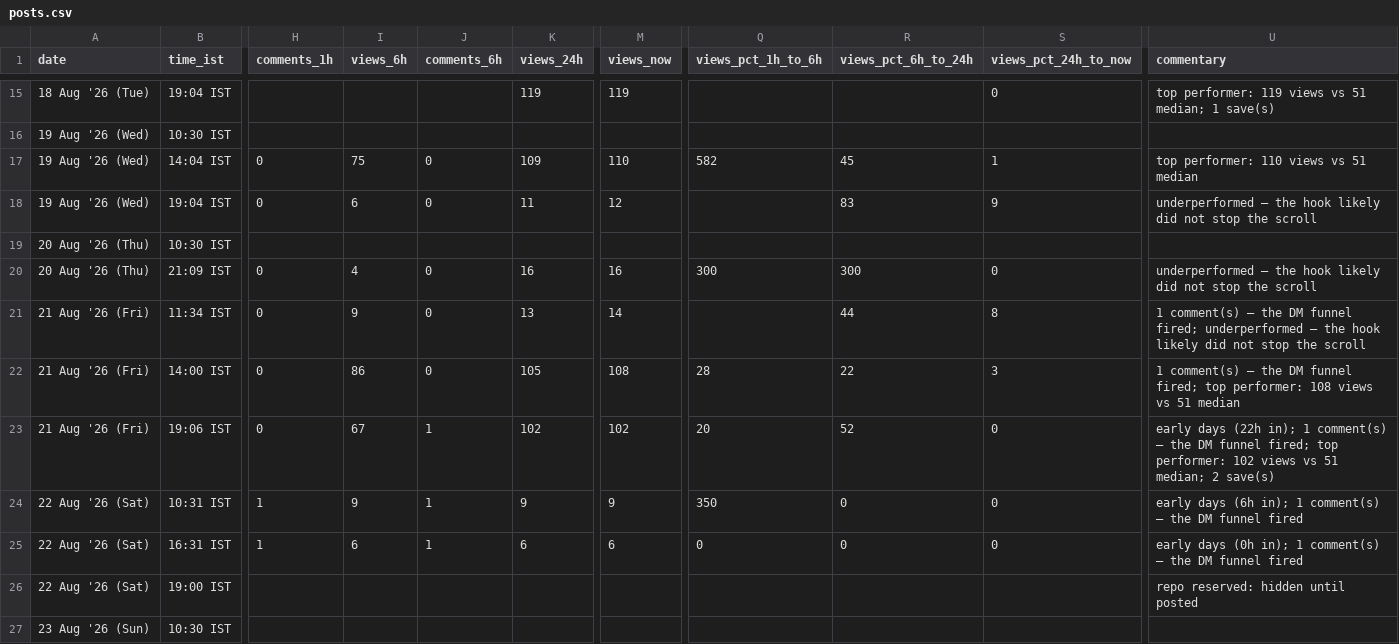
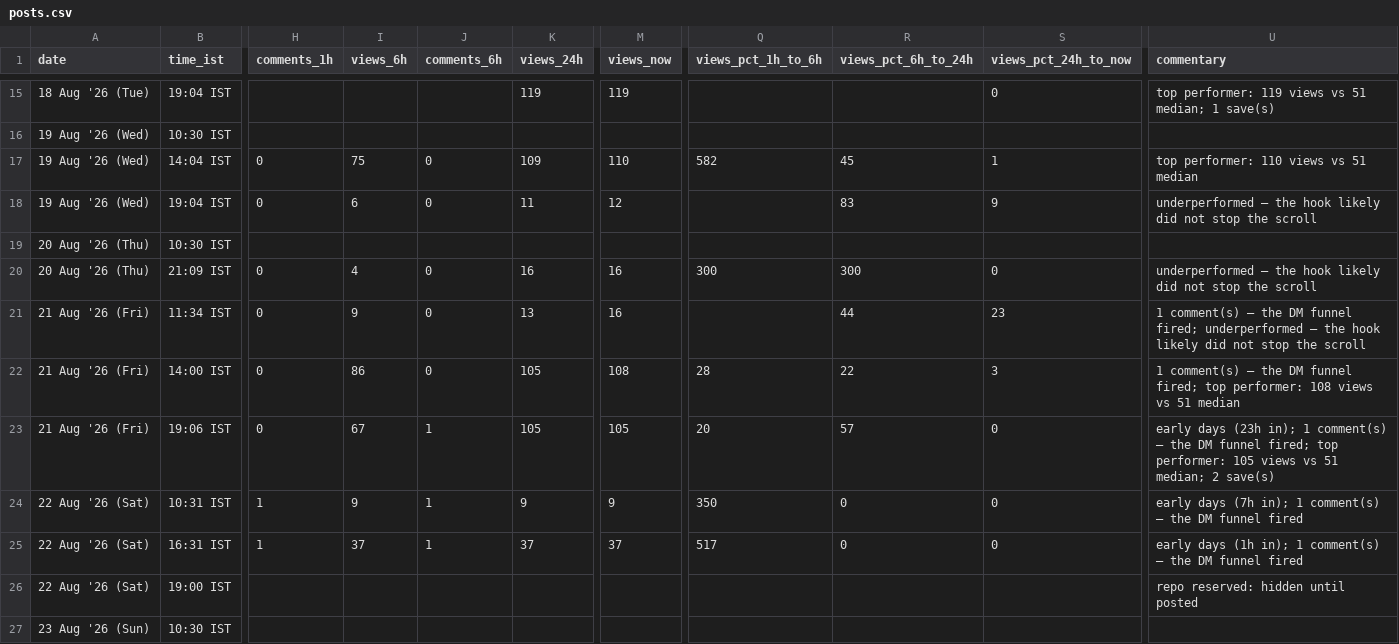
Before and after one commit to archit-akg13/architmittal.com, a CSV file: public/metrics/posts.csv, drawn as a sheet; only a part is shown, gaps mark what is left out; the diff names each change by its address in the sheet, - before the commit and + after, or states it on an @@ line.

Commit message:
metrics: hourly snapshot [skip ci]

```diff
--- a/public/metrics/posts.csv
+++ b/public/metrics/posts.csv
-M21 (views_now): 14
+M21 (views_now): 16
-S21 (views_pct_24h_to_now): 8
+S21 (views_pct_24h_to_now): 23
-K23 (views_24h): 102
+K23 (views_24h): 105
-M23 (views_now): 102
+M23 (views_now): 105
-R23 (views_pct_6h_to_24h): 52
+R23 (views_pct_6h_to_24h): 57
-U23 (commentary): early days (22h in); 1 comment(s) — the DM funnel fired; top performer: 102 views vs…
+U23 (commentary): early days (23h in); 1 comment(s) — the DM funnel fired; top performer: 105 views vs…
-U24 (commentary): early days (6h in); 1…
+U24 (commentary): early days (7h in); 1…
-I25 (views_6h): 6
+I25 (views_6h): 37
-K25 (views_24h): 6
+K25 (views_24h): 37
-M25 (views_now): 6
+M25 (views_now): 37
-Q25 (views_pct_1h_to_6h): 0
+Q25 (views_pct_1h_to_6h): 517
-U25 (commentary): early days (0h in); 1…
+U25 (commentary): early days (1h in); 1…
```
Also changed, not shown: public/metrics/daily.csv, public/metrics/status.csv.
